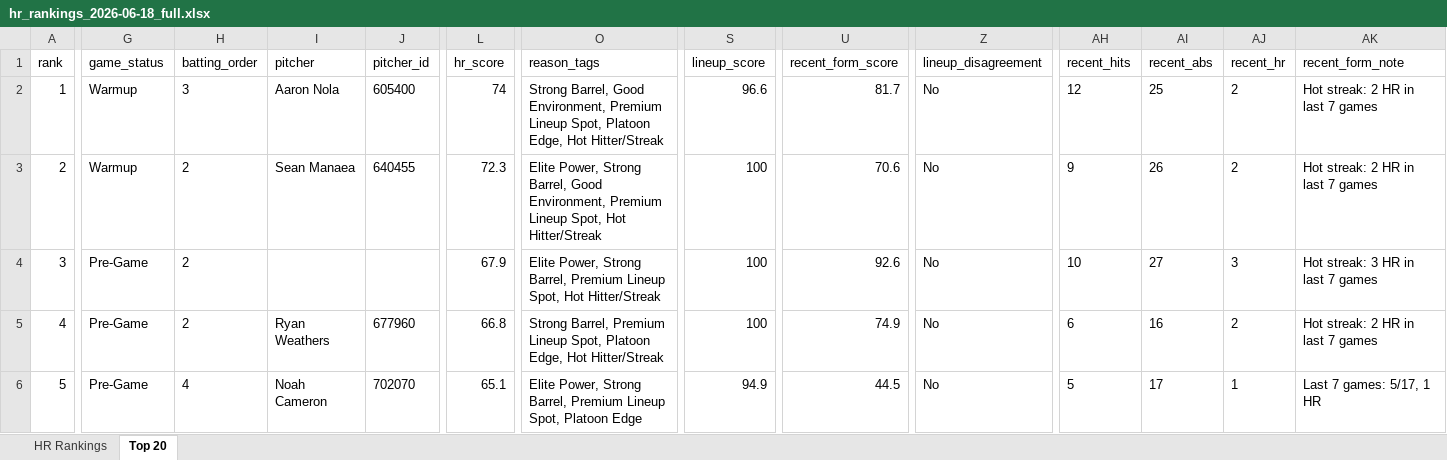
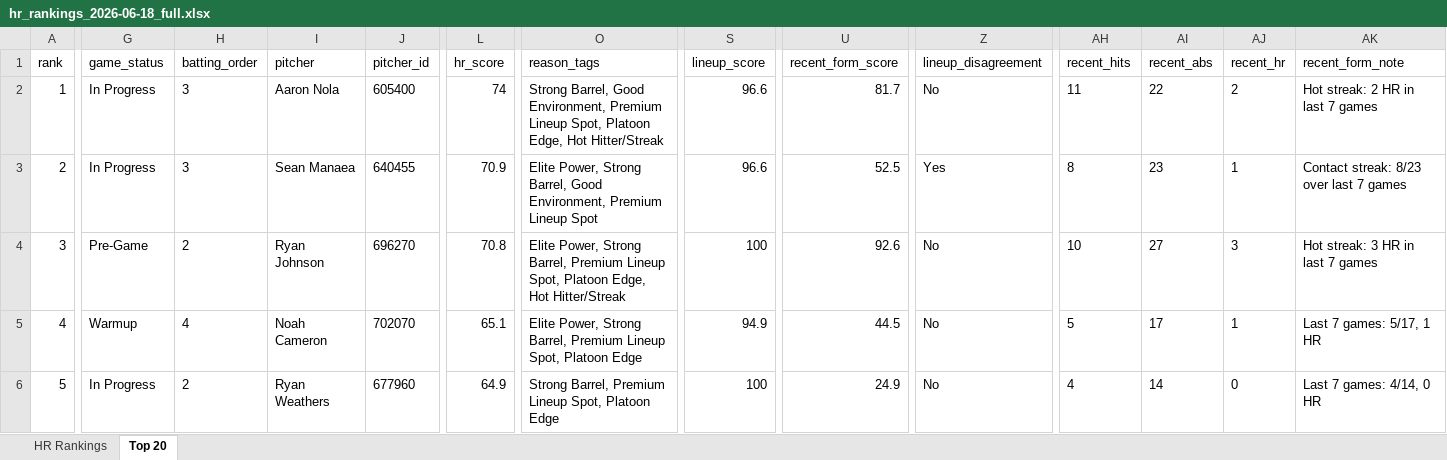
Before and after one commit to etbell28/hitter-tool, an Excel workbook: outputs/daily/hr_rankings_2026-06-18_full.xlsx, sheet Top 20, drawn as a sheet; only a part is shown, gaps mark what is left out; values as stored, in another font and other column widths than the file's, no borders; removed rows and columns are numbered as before the commit, all else as after; rows hold the shown columns only; the diff covers the shown part only; the diff names each change by its address in the sheet, - before the commit and + after, or states it on an @@ line.

```diff
--- a/outputs/daily/hr_rankings_2026-06-18_full.xlsx (sheet Top 20)
+++ b/outputs/daily/hr_rankings_2026-06-18_full.xlsx (sheet Top 20)
-G2:G3 (game_status): Warmup
+G2:G3 (game_status): In Progress
-AH2 (recent_hits): 12
+AH2 (recent_hits): 11
-AI2 (recent_abs): 25
+AI2 (recent_abs): 22
-H3 (batting_order): 2
+H3 (batting_order): 3
-L3 (hr_score): 72.3
+L3 (hr_score): 70.9
-O3 (reason_tags): …Premium Lineup Spot, Hot Hitter/Streak
+O3 (reason_tags): …Premium Lineup Spot
-S3 (lineup_score): 100
+S3 (lineup_score): 96.6
-U3 (recent_form_score): 70.6
+U3 (recent_form_score): 52.5
-Z3 (lineup_disagreement): No
+Z3 (lineup_disagreement): Yes
-AH3 (recent_hits): 9
+AH3 (recent_hits): 8
-AI3 (recent_abs): 26
+AI3 (recent_abs): 23
-AJ3 (recent_hr): 2
+AJ3 (recent_hr): 1
-AK3 (recent_form_note): Hot streak: 2 HR in last 7 games
+AK3 (recent_form_note): Contact streak: 8/23 over last 7 games
-I4 (pitcher): (empty)
+I4 (pitcher): Ryan Johnson
-J4 (pitcher_id): (empty)
+J4 (pitcher_id): 696270
-L4 (hr_score): 67.9
+L4 (hr_score): 70.8
-O4 (reason_tags): …Lineup Spot, Hot Hitter/Streak
+O4 (reason_tags): …Lineup Spot, Platoon Edge, Hot Hitter/Streak
-row 5: 4 | Pre-Game | 2 | Ryan Weathers | 677960 | 66.8 | Strong Barrel, Premium Lineup Spot, Platoon Edge, Hot Hitter/Streak | 100 | 74.9 | No | 6 | 16 | 2 | Hot streak: 2 HR in last 7 games
-A5 (rank): 5
+A5 (rank): 4
-G5 (game_status): Pre-Game
+G5 (game_status): Warmup
+row 6: 5 | In Progress | 2 | Ryan Weathers | 677960 | 64.9 | Strong Barrel, Premium Lineup Spot, Platoon Edge | 100 | 24.9 | No | 4 | 14 | 0 | Last 7 games: 4/14, 0 HR
```
Also changed, not shown: 4 added rows, 4 removed rows and 167 edited cells elsewhere in this sheet, sheet HR Rankings, outputs/daily/hr_rankings_2026-06-18.xlsx, outputs/hr_rankings.xlsx, 9 other files.
